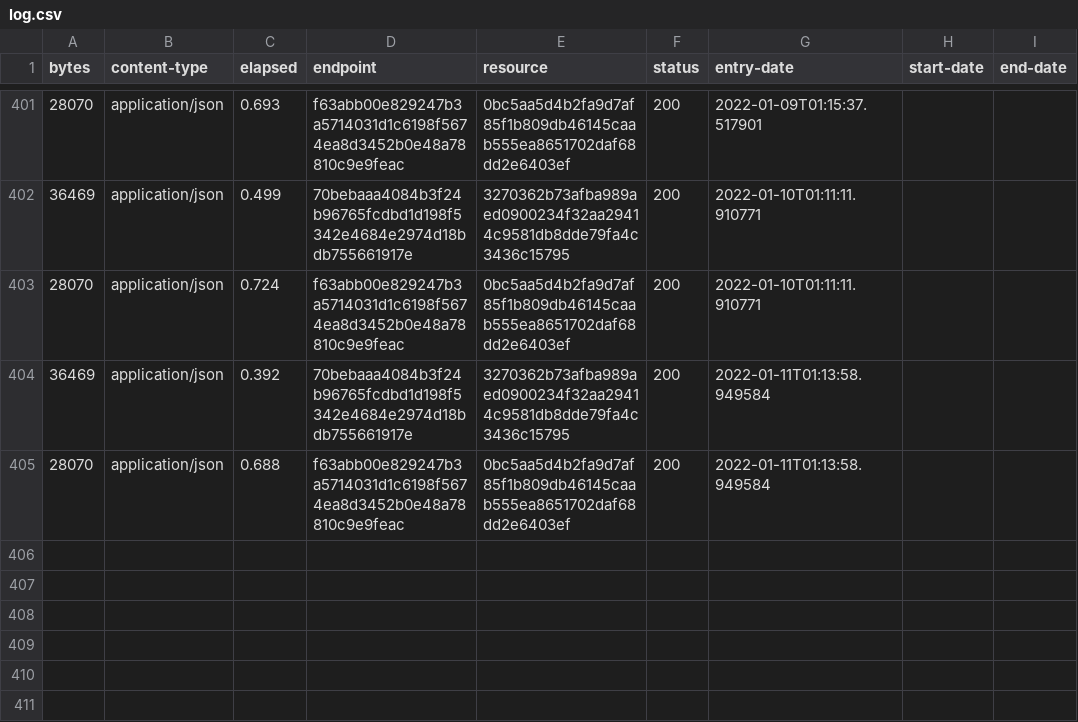
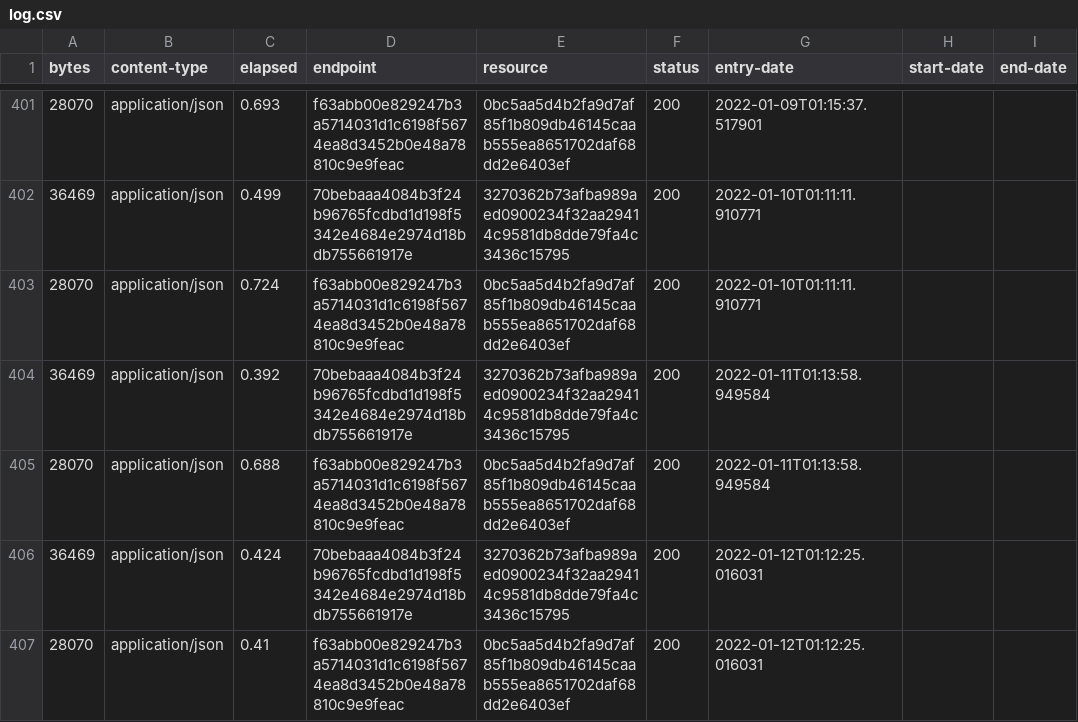
Before and after one commit to digital-land-attic/housing-allocation-collection, a CSV file: collection/log.csv, drawn as a sheet; only a part is shown, gaps mark what is left out; the diff names each change by its address in the sheet, - before the commit and + after, or states it on an @@ line.

Commit message:
Collection 2022-01-12

```diff
--- a/collection/log.csv
+++ b/collection/log.csv
+row 406: 36469 | application/json | 0.424 | 70bebaaa4084b3f24b96765fcdbd1d198f5342e4684e2974d18bdb755661917e | 3270362b73afba989aed0900234f32aa29414c9581db8dde79fa4c3436c15795 | 200 | 2022-01-12T01:12:25.016031
+row 407: 28070 | application/json | 0.41 | f63abb00e829247b3a5714031d1c6198f5674ea8d3452b0e48a78810c9e9feac | 0bc5aa5d4b2fa9d7af85f1b809db46145caab555ea8651702daf68dd2e6403ef | 200 | 2022-01-12T01:12:25.016031
```
